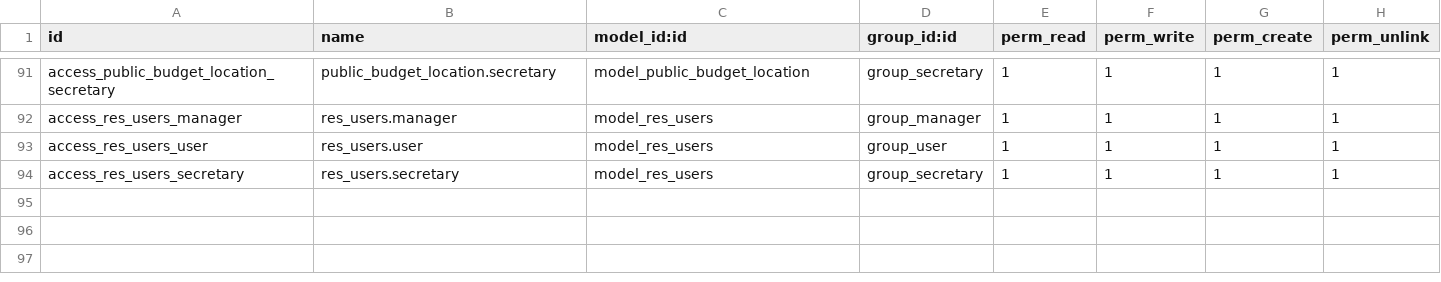
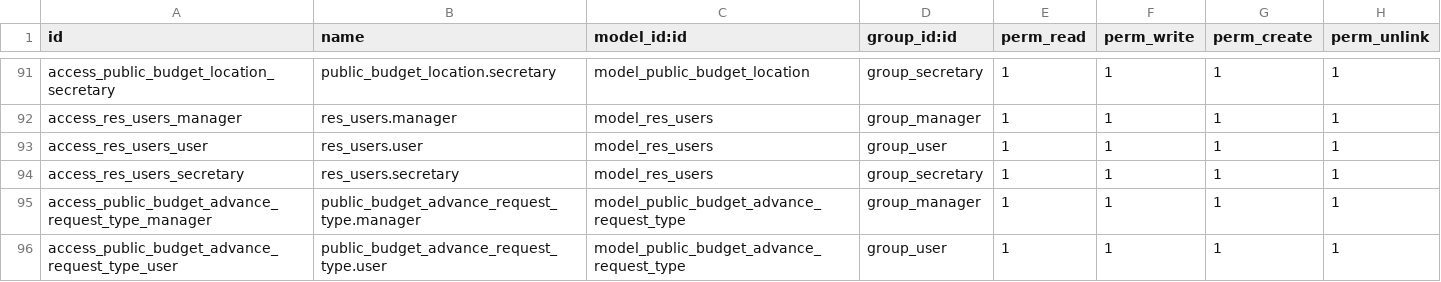
Before and after one commit to ingadhoc/odoo-public-administration, a CSV file: public_budget/security/ir.model.access.csv, drawn as a sheet; only a part is shown, gaps mark what is left out; the diff names each change by its address in the sheet, - before the commit and + after, or states it on an @@ line.

```diff
--- a/public_budget/security/ir.model.access.csv
+++ b/public_budget/security/ir.model.access.csv
+row 95: access_public_budget_advance_request_type_manager | public_budget_advance_request_type.manager | model_public_budget_advance_request_type | group_manager | 1 | 1 | 1 | 1
+row 96: access_public_budget_advance_request_type_user | public_budget_advance_request_type.user | model_public_budget_advance_request_type | group_user | 1 | 1 | 1 | 1
```
Also changed, not shown: sipreco_public_budget/demo/account.account.csv, sipreco_public_budget/demo/account.journal.csv, 30 other files.
